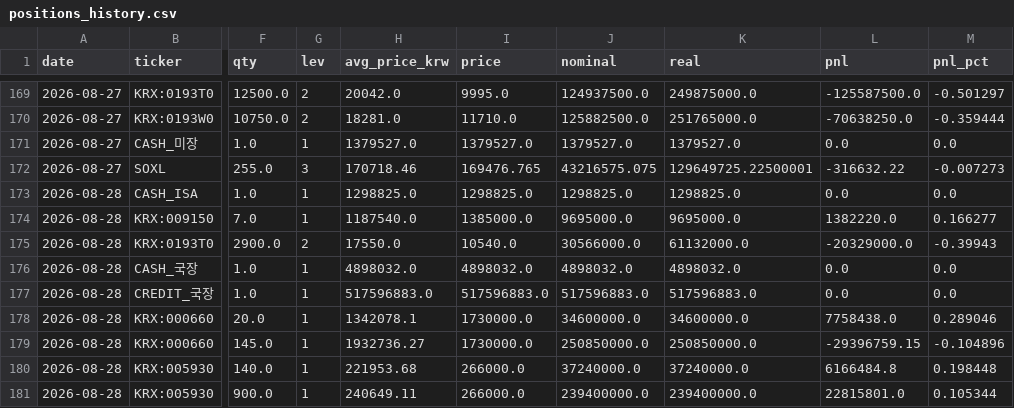
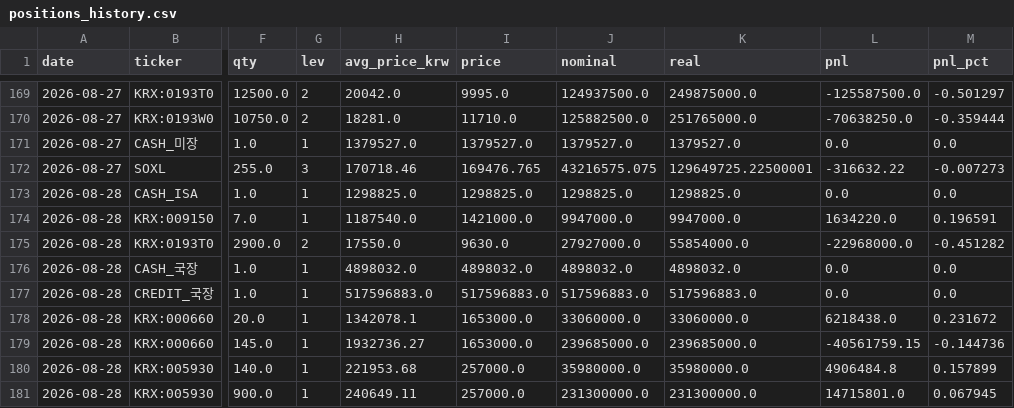
Before and after one commit to andynet2014-sudo/Github-Repository-1, a CSV file: mtm-dashboard/data/positions_history.csv, drawn as a sheet; only a part is shown, gaps mark what is left out; the diff covers the shown part only; the diff names each change by its address in the sheet, - before the commit and + after, or states it on an @@ line.

```diff
--- a/mtm-dashboard/data/positions_history.csv
+++ b/mtm-dashboard/data/positions_history.csv
-I174 (price): 1385000.0
+I174 (price): 1421000.0
-J174 (nominal): 9695000.0
+J174 (nominal): 9947000.0
-K174 (real): 9695000.0
+K174 (real): 9947000.0
-L174 (pnl): 1382220.0
+L174 (pnl): 1634220.0
-M174 (pnl_pct): 0.166277
+M174 (pnl_pct): 0.196591
-I175 (price): 10540.0
+I175 (price): 9630.0
-J175 (nominal): 30566000.0
+J175 (nominal): 27927000.0
-K175 (real): 61132000.0
+K175 (real): 55854000.0
-L175 (pnl): -20329000.0
+L175 (pnl): -22968000.0
-M175 (pnl_pct): -0.39943
+M175 (pnl_pct): -0.451282
-I178:I179 (price): 1730000.0
+I178:I179 (price): 1653000.0
-J178 (nominal): 34600000.0
+J178 (nominal): 33060000.0
-K178 (real): 34600000.0
+K178 (real): 33060000.0
-L178 (pnl): 7758438.0
+L178 (pnl): 6218438.0
-M178 (pnl_pct): 0.289046
+M178 (pnl_pct): 0.231672
-J179 (nominal): 250850000.0
+J179 (nominal): 239685000.0
-K179 (real): 250850000.0
+K179 (real): 239685000.0
-L179 (pnl): -29396759.15
+L179 (pnl): -40561759.15
-M179 (pnl_pct): -0.104896
+M179 (pnl_pct): -0.144736
-I180:I181 (price): 266000.0
+I180:I181 (price): 257000.0
-J180 (nominal): 37240000.0
+J180 (nominal): 35980000.0
-K180 (real): 37240000.0
+K180 (real): 35980000.0
-L180 (pnl): 6166484.8
+L180 (pnl): 4906484.8
-M180 (pnl_pct): 0.198448
+M180 (pnl_pct): 0.157899
-J181 (nominal): 239400000.0
+J181 (nominal): 231300000.0
-K181 (real): 239400000.0
+K181 (real): 231300000.0
-L181 (pnl): 22815801.0
+L181 (pnl): 14715801.0
-M181 (pnl_pct): 0.105344
+M181 (pnl_pct): 0.067945
```
Also changed, not shown: 25 edited cells elsewhere in this file, mtm-dashboard/data/daily.csv, mtm-dashboard/data/macro.csv, 3 other files.
